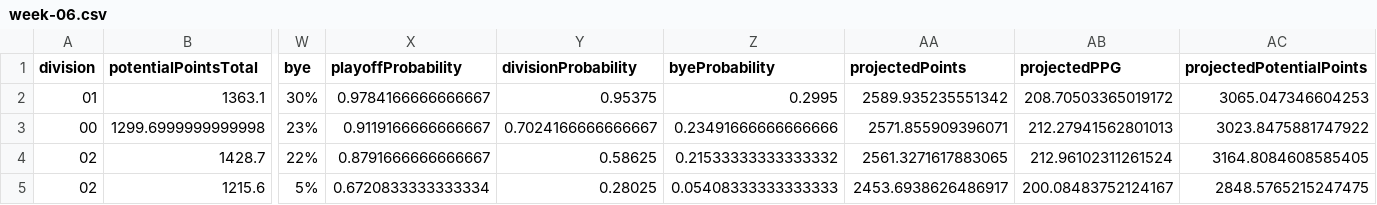
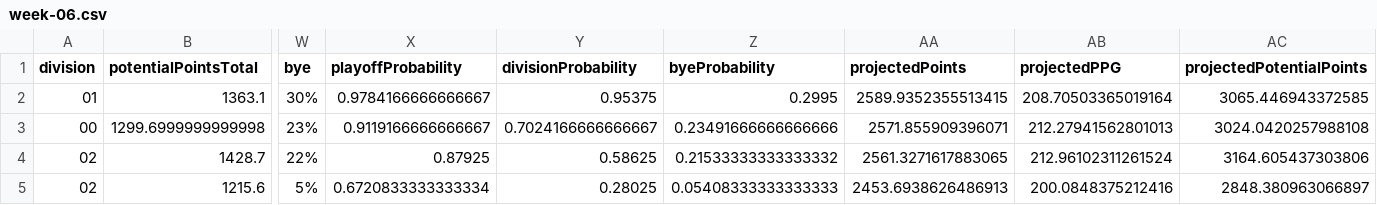
Before and after one commit to TheMathNinja/FAFL-GM-Dashboard, a CSV file: docs/playoff-picture/week-06.csv, drawn as a sheet; only a part is shown, gaps mark what is left out; the diff covers the shown part only; the diff names each change by its address in the sheet, - before the commit and + after, or states it on an @@ line.

```diff
--- a/docs/playoff-picture/week-06.csv
+++ b/docs/playoff-picture/week-06.csv
-AA2 (projectedPoints): 2589.935235551342
+AA2 (projectedPoints): 2589.9352355513415
-AB2 (projectedPPG): 208.70503365019172
+AB2 (projectedPPG): 208.70503365019164
-AC2 (projectedPotentialPoints): 3065.047346604253
+AC2 (projectedPotentialPoints): 3065.446943372585
-AC3 (projectedPotentialPoints): 3023.8475881747922
+AC3 (projectedPotentialPoints): 3024.0420257988108
-X4 (playoffProbability): 0.8791666666666667
+X4 (playoffProbability): 0.87925
-AC4 (projectedPotentialPoints): 3164.8084608585405
+AC4 (projectedPotentialPoints): 3164.605437303806
-AA5 (projectedPoints): 2453.6938626486917
+AA5 (projectedPoints): 2453.6938626486913
-AB5 (projectedPPG): 200.08483752124167
+AB5 (projectedPPG): 200.0848375212416
-AC5 (projectedPotentialPoints): 2848.5765215247475
+AC5 (projectedPotentialPoints): 2848.380963066897
```
Also changed, not shown: 61 edited cells elsewhere in this file, docs/playoff-picture/week-05.csv, docs/playoff-picture/week-07.csv, 46 other files.
